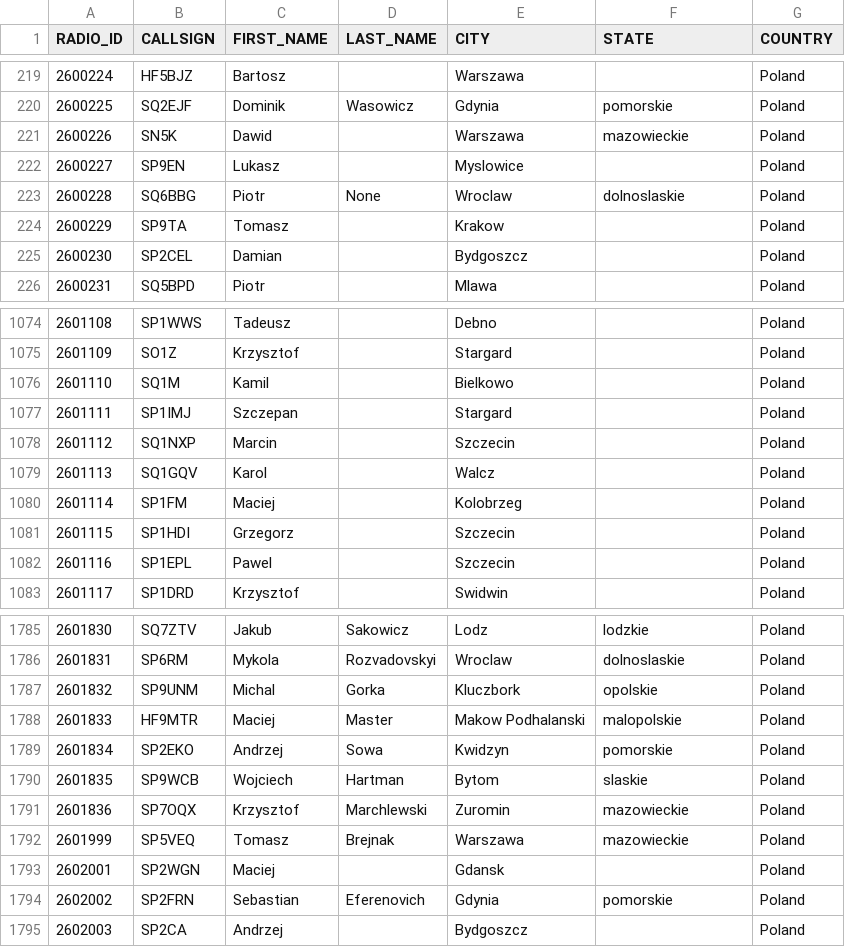
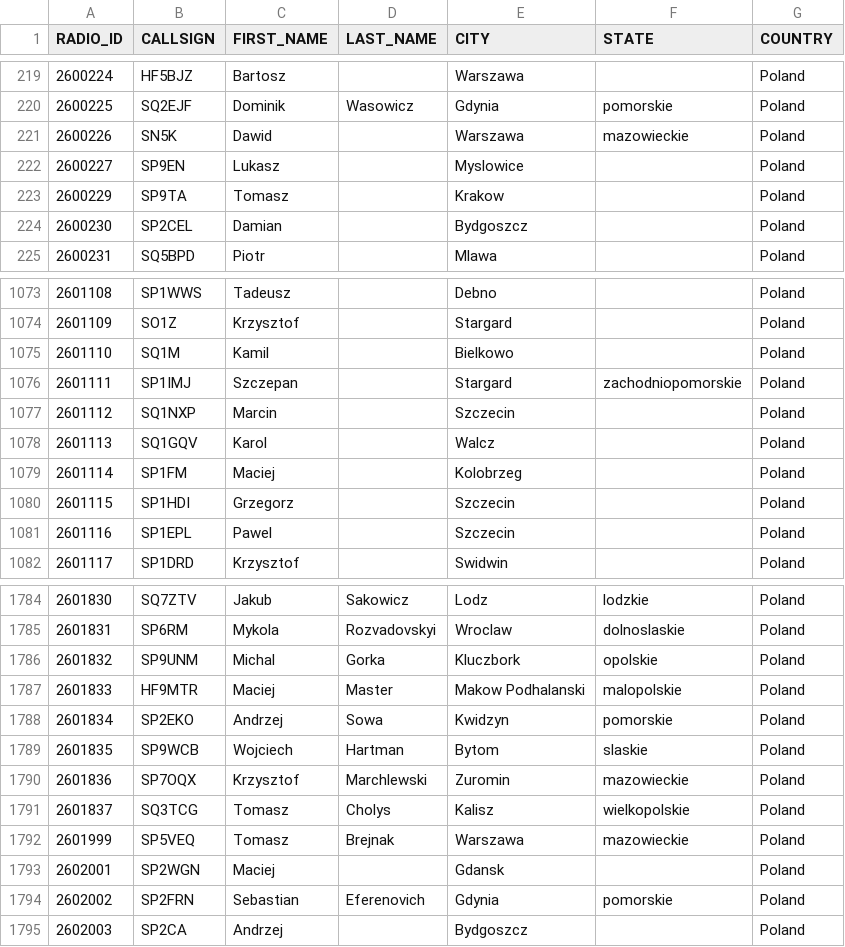
Before and after one commit to walczakkamil/dmr_users, a CSV file: user_PL_wo_diacritics.csv, drawn as a sheet; only a part is shown, gaps mark what is left out.

Commit message:
Updated: 2023-07-01-01-00

```diff
--- a/user_PL_wo_diacritics.csv
+++ b/user_PL_wo_diacritics.csv
@@ -222,3 +222,2 @@ RADIO_ID,CALLSIGN,FIRST_NAME,LAST_NAME,CITY,STATE,COUNTRY
 2600227,SP9EN,Lukasz,,Myslowice,,Poland
-2600228,SQ6BBG,Piotr,None,Wroclaw,dolnoslaskie,Poland
 2600229,SP9TA,Tomasz,,Krakow,,Poland
@@ -1076,3 +1075,3 @@ RADIO_ID,CALLSIGN,FIRST_NAME,LAST_NAME,CITY,STATE,COUNTRY
 2601110,SQ1M,Kamil,,Bielkowo,,Poland
-2601111,SP1IMJ,Szczepan,,Stargard,,Poland
+2601111,SP1IMJ,Szczepan,,Stargard,zachodniopomorskie,Poland
 2601112,SQ1NXP,Marcin,,Szczecin,,Poland
@@ -1791,2 +1790,3 @@ RADIO_ID,CALLSIGN,FIRST_NAME,LAST_NAME,CITY,STATE,COUNTRY
 2601836,SP7OQX,Krzysztof,Marchlewski,Zuromin,mazowieckie,Poland
+2601837,SQ3TCG,Tomasz,Cholys,Kalisz,wielkopolskie,Poland
 2601999,SP5VEQ,Tomasz,Brejnak,Warszawa,mazowieckie,Poland
```
